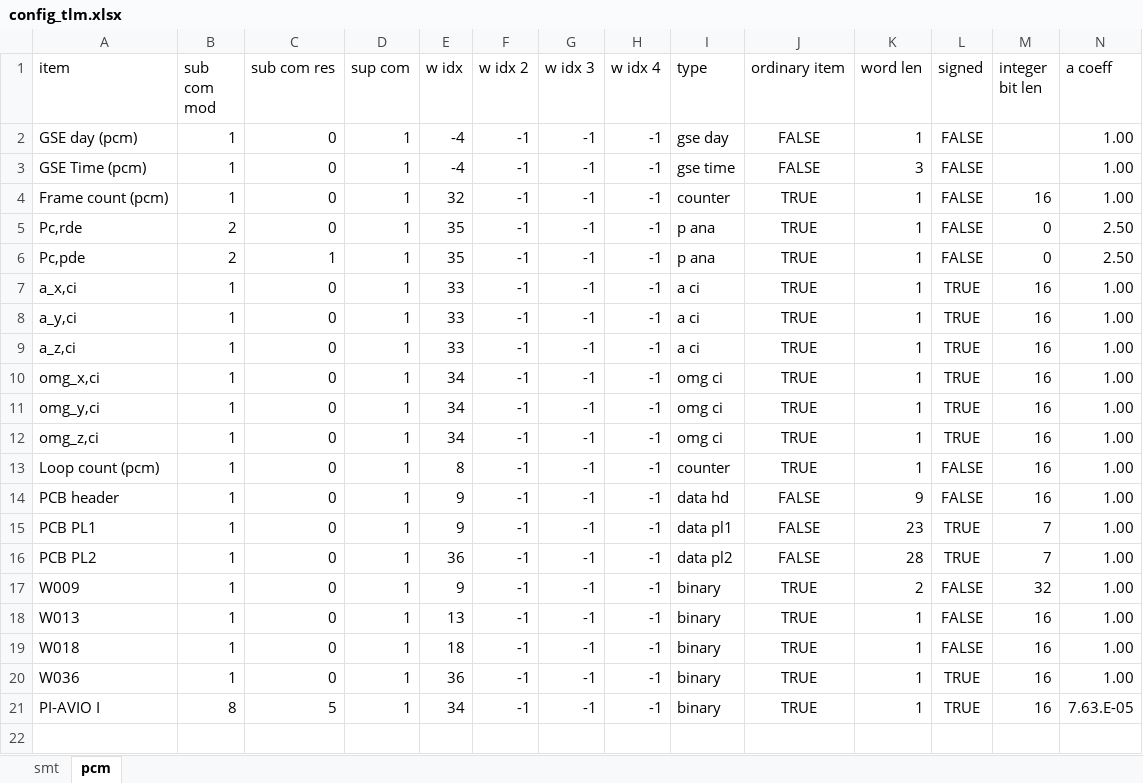
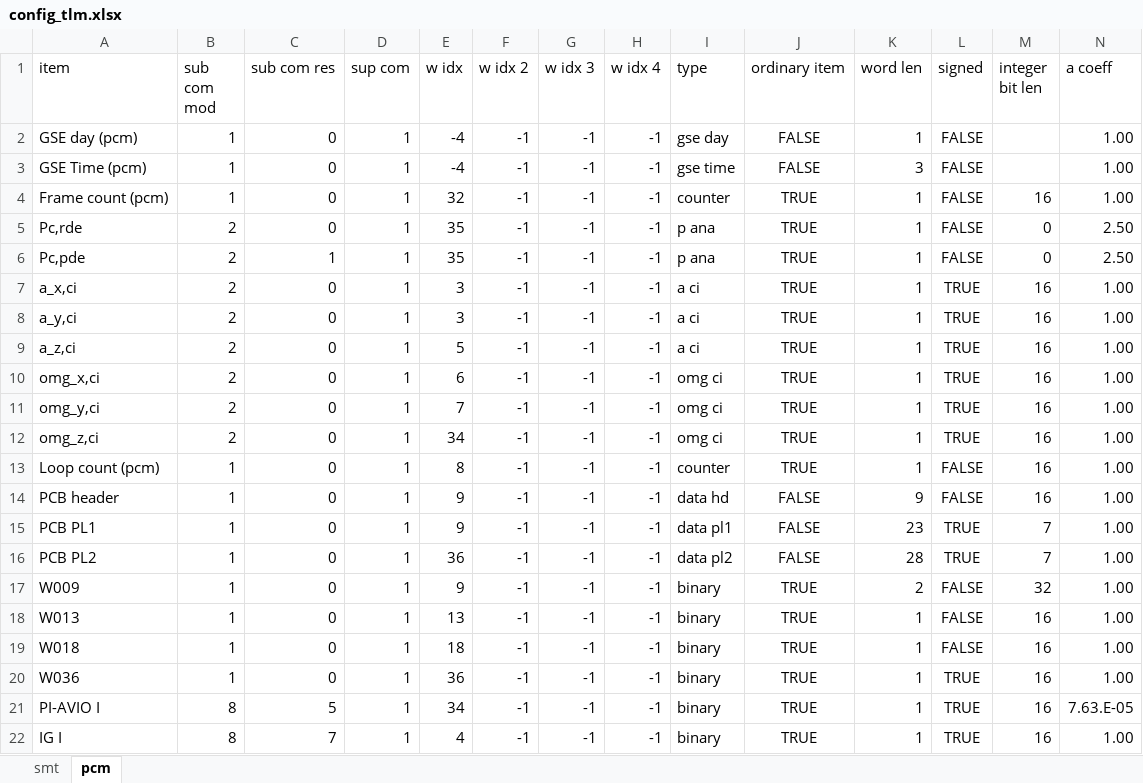
Before and after one commit to akirakawasaki/DES-QL, an Excel workbook: ql-async/config_tlm.xlsx, sheet pcm, drawn as a sheet; only a part is shown; values as stored, in another font and other column widths than the file's, no borders; rows hold the shown columns only; the diff names each change by its address in the sheet, - before the commit and + after, or states it on an @@ line.

Commit message:
v1.5.0

```diff
--- a/ql-async/config_tlm.xlsx (sheet pcm)
+++ b/ql-async/config_tlm.xlsx (sheet pcm)
-B7:B12 (sub com mod): 1
+B7:B12 (sub com mod): 2
-E7:E8 (w idx): 33
+E7:E8 (w idx): 3
-E9 (w idx): 33
+E9 (w idx): 5
-E10 (w idx): 34
+E10 (w idx): 6
-E11 (w idx): 34
+E11 (w idx): 7
+row 22: IG I | 8 | 7 | 1 | 4 | -1 | -1 | -1 | binary | TRUE | 1 | TRUE | 16 | 1.00
```
Also changed, not shown: sheet smt.
